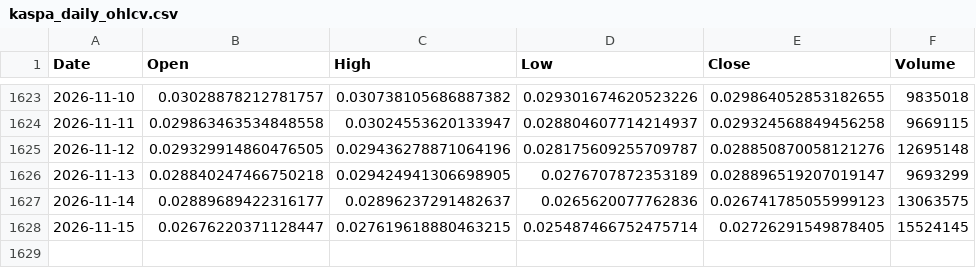
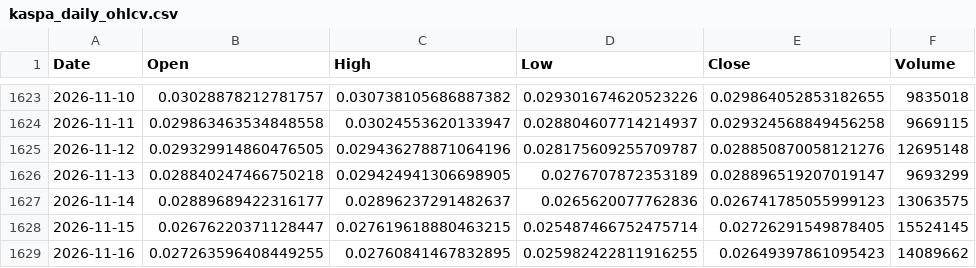
Before and after one commit to andyc1050/kaspa-rf-dashboard, a CSV file: data/kaspa_daily_ohlcv.csv, drawn as a sheet; only a part is shown, gaps mark what is left out.

```diff
--- a/data/kaspa_daily_ohlcv.csv
+++ b/data/kaspa_daily_ohlcv.csv
@@ -1628 +1628,2 @@ Date,Open,High,Low,Close,Volume
 2026-11-15,0.02676220371128447,0.027619618880463215,0.025487466752475714,0.02726291549878405,15524145
+2026-11-16,0.027263596408449255,0.02760841467832895,0.025982422811916255,0.02649397861095423,14089662
```
